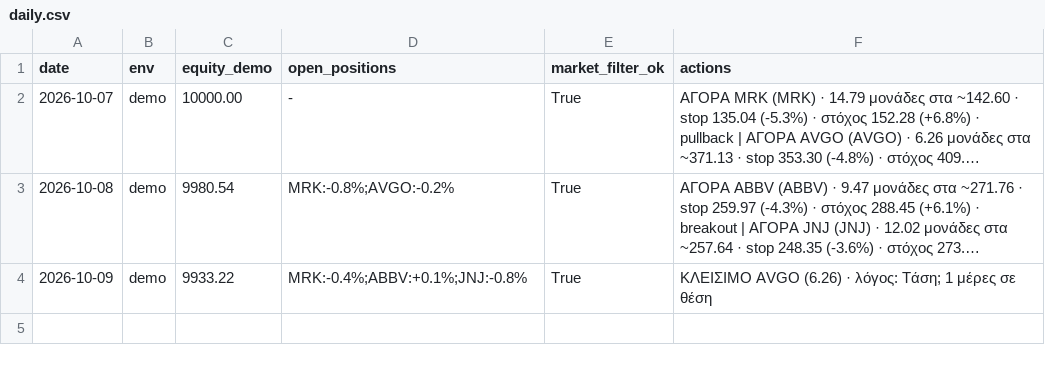
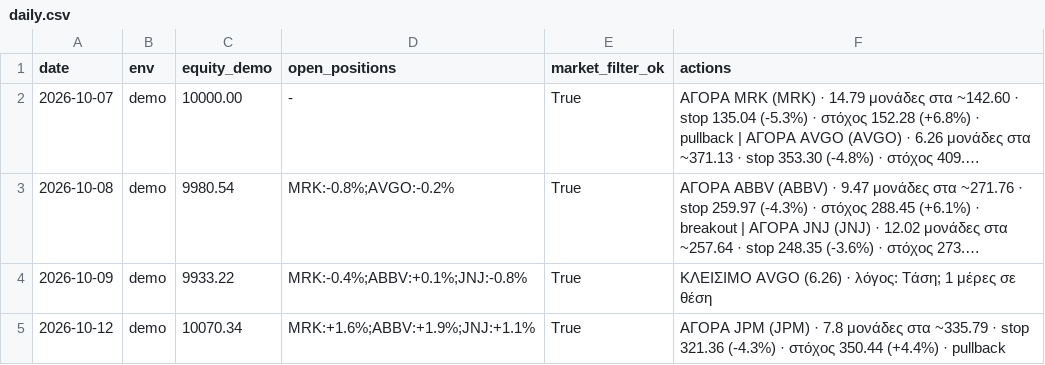
Before and after one commit to andrew711994a-netizen/tesla-live, a CSV file: journal/daily.csv, drawn as a sheet; long unchanged cells end in ….

Commit message:
Journal 2026-10-12 [skip ci]

```diff
--- a/journal/daily.csv
+++ b/journal/daily.csv
@@ -4 +4,2 @@ date,env,equity_demo,open_positions,market_filter_ok,actions
 2026-10-09,demo,9933.22,MRK:-0.4%;ABBV:+0.1%;JNJ:-0.8%,True,ΚΛΕΙΣΙΜΟ AVGO (6.26) · λόγος: Τάση; 1 μέρες σε θέση
+2026-10-12,demo,10070.34,MRK:+1.6%;ABBV:+1.9%;JNJ:+1.1%,True,ΑΓΟΡΑ JPM (JPM) · 7.8 μονάδες στα ~335.79 · stop 321.36 (-4.3%) · στόχος 350.44 (+4.4%) · pullback
```
Also changed, not shown: 3 other files.
